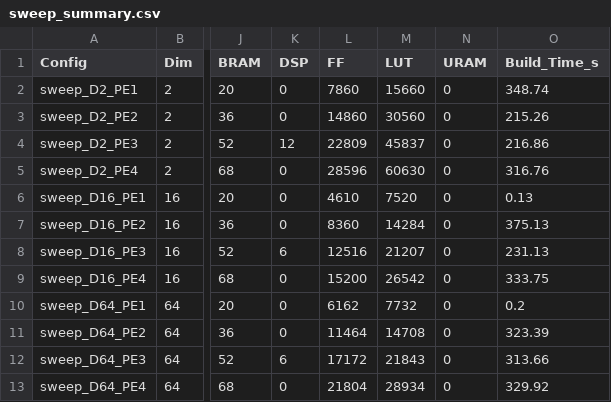
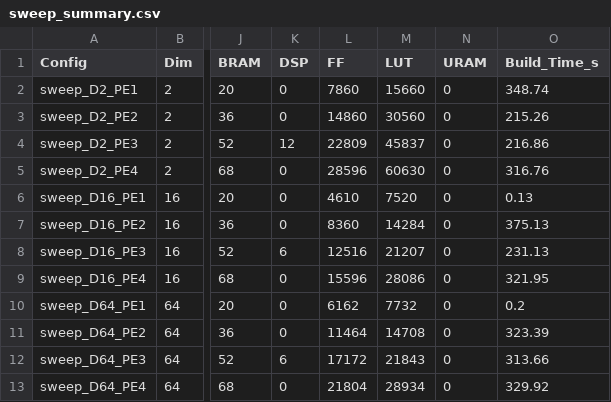
Before and after one commit to dchan-cmu/CHIP-KNN-643, a CSV file: sweeps/sweep_summary.csv, drawn as a sheet; only a part is shown, gaps mark what is left out; the diff names each change by its address in the sheet, - before the commit and + after, or states it on an @@ line.

Commit message:
Auto-push: complete build for sweep_D16_PE4

```diff
--- a/sweeps/sweep_summary.csv
+++ b/sweeps/sweep_summary.csv
-L9 (FF): 15200
+L9 (FF): 15596
-M9 (LUT): 26542
+M9 (LUT): 28086
-O9 (Build_Time_s): 333.75
+O9 (Build_Time_s): 321.95
```
Also changed, not shown: 4 other files.
